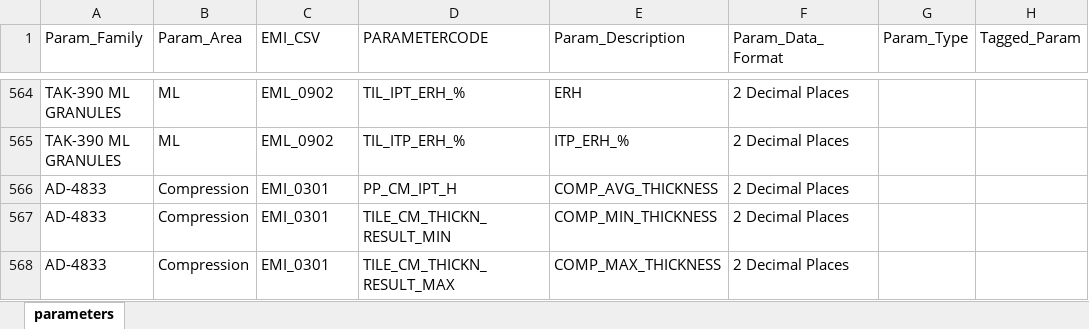
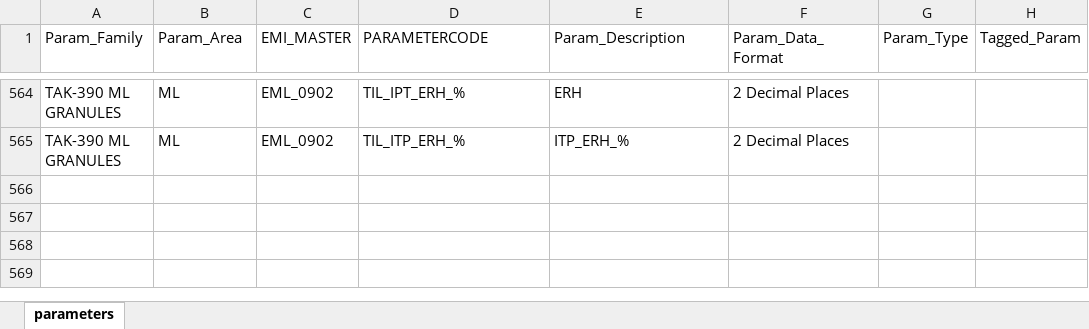
Before and after one commit to TILSoft/cpv, an Excel workbook: input/params_main.xlsx, sheet parameters, drawn as a sheet; only a part is shown, gaps mark what is left out; values as stored, in another font and other column widths than the file's, no borders; the diff names each change by its address in the sheet, - before the commit and + after, or states it on an @@ line.

```diff
--- a/input/params_main.xlsx (sheet parameters)
+++ b/input/params_main.xlsx (sheet parameters)
-C1: EMI_CSV
+C1: EMI_MASTER
-row 566: AD-4833 | Compression | EMI_0301 | PP_CM_IPT_H | COMP_AVG_THICKNESS | 2 Decimal Places
-row 567: AD-4833 | Compression | EMI_0301 | TILE_CM_THICKN_RESULT_MIN | COMP_MIN_THICKNESS | 2 Decimal Places
-row 568: AD-4833 | Compression | EMI_0301 | TILE_CM_THICKN_RESULT_MAX | COMP_MAX_THICKNESS | 2 Decimal Places
```
Also changed, not shown: input/params_aggregate.xlsx, input/params_taggers.xlsx.
